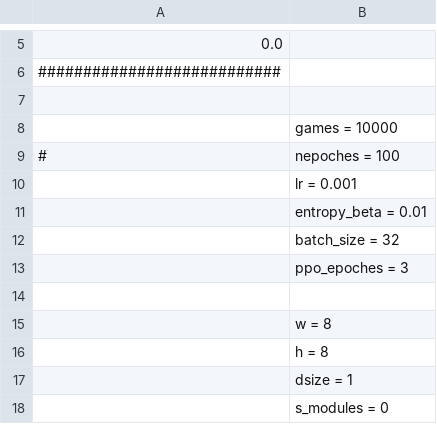
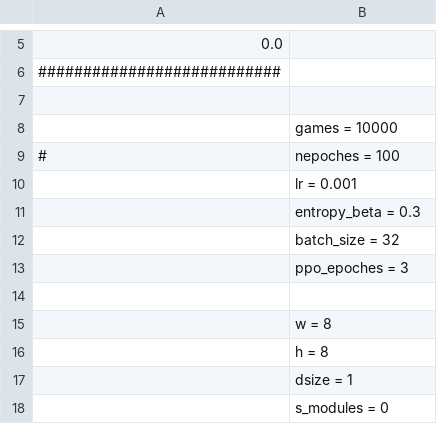
Before and after one commit to tomohisakk/medas, a CSV file: memo.csv, drawn as a sheet; only a part is shown, gaps mark what is left out.

```diff
--- a/memo.csv
+++ b/memo.csv
@@ -10,3 +10,3 @@
 	lr = 0.001
-	entropy_beta = 0.01
+	entropy_beta = 0.3
 	batch_size = 32
```
Also changed, not shown: 4 other files.
